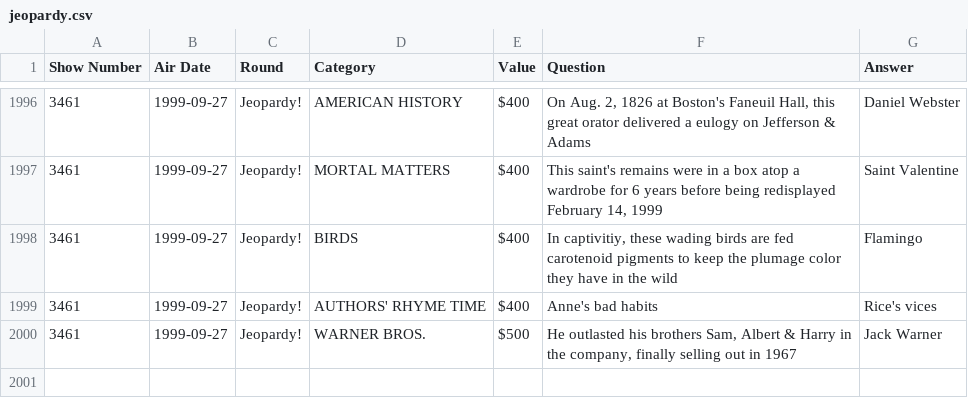
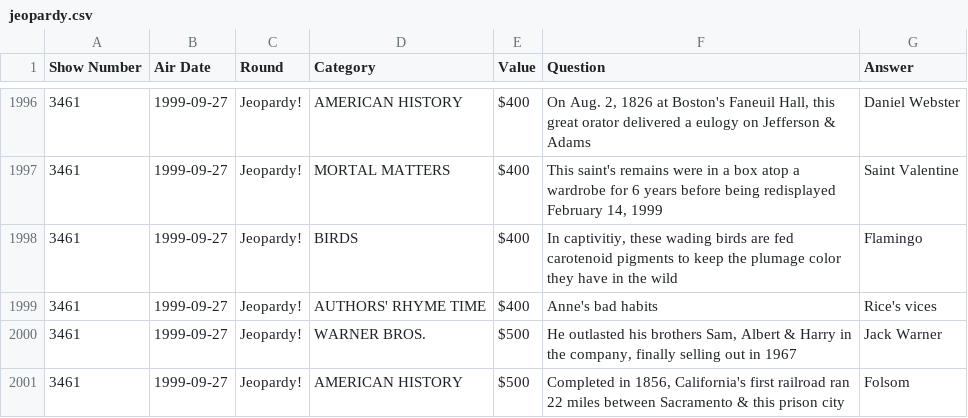
Before and after one commit to liningsdu/dataquest-course, a CSV file: step5_probability_statistics/course5_hypothesis_testing/jeopardy.csv, drawn as a sheet; only a part is shown, gaps mark what is left out; the diff names each change by its address in the sheet, - before the commit and + after, or states it on an @@ line.

```diff
--- a/step5_probability_statistics/course5_hypothesis_testing/jeopardy.csv
+++ b/step5_probability_statistics/course5_hypothesis_testing/jeopardy.csv
+row 2001: 3461 | 1999-09-27 | Jeopardy! | AMERICAN HISTORY | $500 | Completed in 1856, California's first railroad ran 22 miles between Sacramento & this prison city | Folsom
```
Also changed, not shown: 2 other files.
